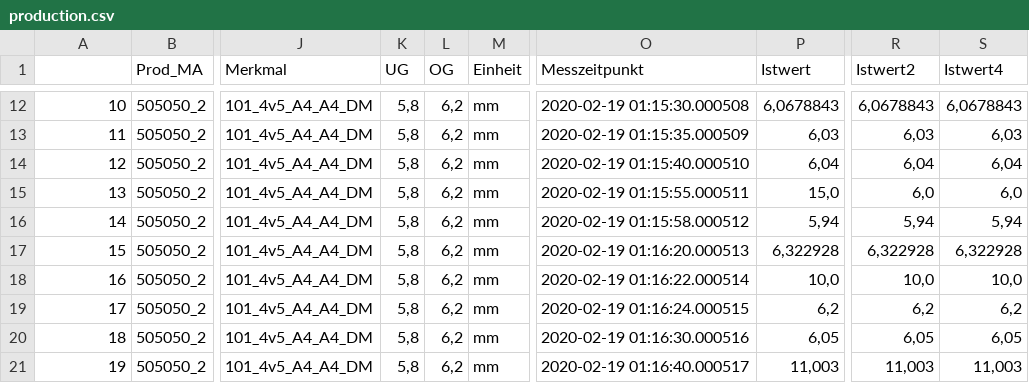
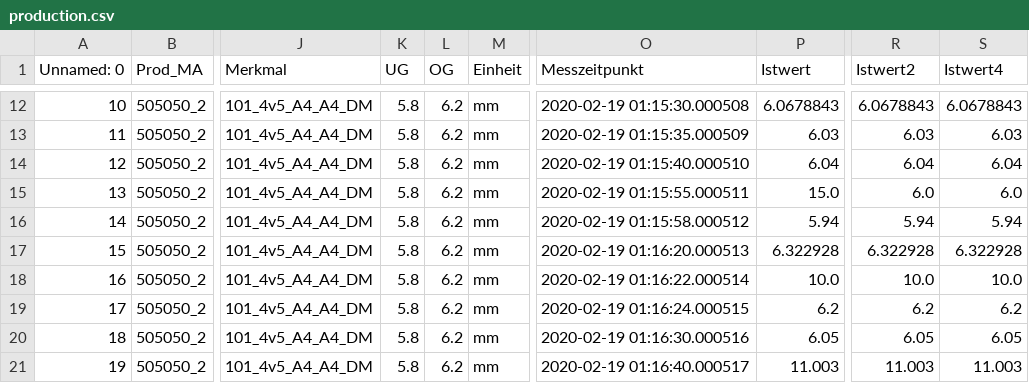
Before and after one commit to blaubaer01/CSVpySTAT, a CSV file: CSV-Example-Data/production.csv, drawn as a sheet; only a part is shown, gaps mark what is left out; the diff covers the shown part only; the diff names each change by its address in the sheet, - before the commit and + after, or states it on an @@ line.

```diff
--- a/CSV-Example-Data/production.csv
+++ b/CSV-Example-Data/production.csv
@@ column A (Unnamed: 0) renumbered in row 1 @@
-K12:K21 (UG): 5,8
+K12:K21 (UG): 5.8
-L12:L21 (OG): 6,2
+L12:L21 (OG): 6.2
-P12 (Istwert): 6,0678843
+P12 (Istwert): 6.0678843
-R12 (Istwert2): 6,0678843
+R12 (Istwert2): 6.0678843
-S12 (Istwert4): 6,0678843
+S12 (Istwert4): 6.0678843
-P13 (Istwert): 6,03
+P13 (Istwert): 6.03
-R13 (Istwert2): 6,03
+R13 (Istwert2): 6.03
-S13 (Istwert4): 6,03
+S13 (Istwert4): 6.03
-P14 (Istwert): 6,04
+P14 (Istwert): 6.04
-R14 (Istwert2): 6,04
+R14 (Istwert2): 6.04
-S14 (Istwert4): 6,04
+S14 (Istwert4): 6.04
-P15 (Istwert): 15,0
+P15 (Istwert): 15.0
-R15 (Istwert2): 6,0
+R15 (Istwert2): 6.0
-S15 (Istwert4): 6,0
+S15 (Istwert4): 6.0
-P16 (Istwert): 5,94
+P16 (Istwert): 5.94
-R16 (Istwert2): 5,94
+R16 (Istwert2): 5.94
-S16 (Istwert4): 5,94
+S16 (Istwert4): 5.94
-P17 (Istwert): 6,322928
+P17 (Istwert): 6.322928
-R17 (Istwert2): 6,322928
+R17 (Istwert2): 6.322928
-S17 (Istwert4): 6,322928
+S17 (Istwert4): 6.322928
-P18 (Istwert): 10,0
+P18 (Istwert): 10.0
-R18 (Istwert2): 10,0
+R18 (Istwert2): 10.0
-S18 (Istwert4): 10,0
+S18 (Istwert4): 10.0
-P19 (Istwert): 6,2
+P19 (Istwert): 6.2
-R19 (Istwert2): 6,2
+R19 (Istwert2): 6.2
-S19 (Istwert4): 6,2
+S19 (Istwert4): 6.2
-P20 (Istwert): 6,05
+P20 (Istwert): 6.05
-R20 (Istwert2): 6,05
+R20 (Istwert2): 6.05
-S20 (Istwert4): 6,05
+S20 (Istwert4): 6.05
-P21 (Istwert): 11,003
+P21 (Istwert): 11.003
-R21 (Istwert2): 11,003
+R21 (Istwert2): 11.003
-S21 (Istwert4): 11,003
+S21 (Istwert4): 11.003
```
Also changed, not shown: 1 added row and 70 edited cells elsewhere in this file, describe.csv, 5 other files.
